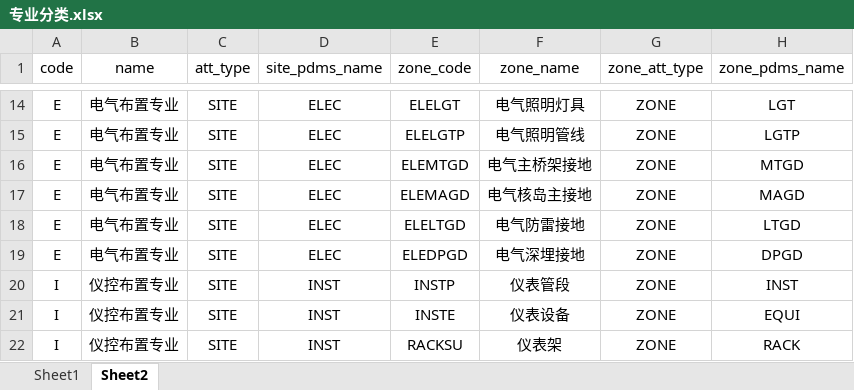
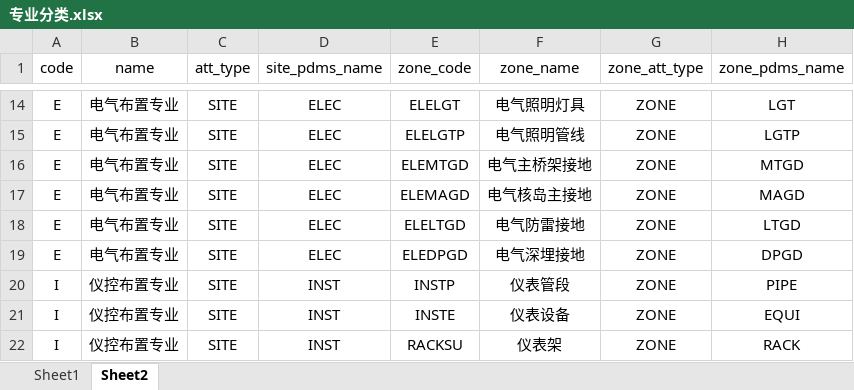
Before and after one commit to happyrust/rs-core, an Excel workbook: resource/专业分类.xlsx, sheet Sheet2, drawn as a sheet; only a part is shown, gaps mark what is left out; values as stored, in another font and other column widths than the file's, no borders; the diff names each change by its address in the sheet, - before the commit and + after, or states it on an @@ line.

```diff
--- a/resource/专业分类.xlsx (sheet Sheet2)
+++ b/resource/专业分类.xlsx (sheet Sheet2)
-H20 (zone_pdms_name): INST
+H20 (zone_pdms_name): PIPE
```
Also changed, not shown: 2 other files.
